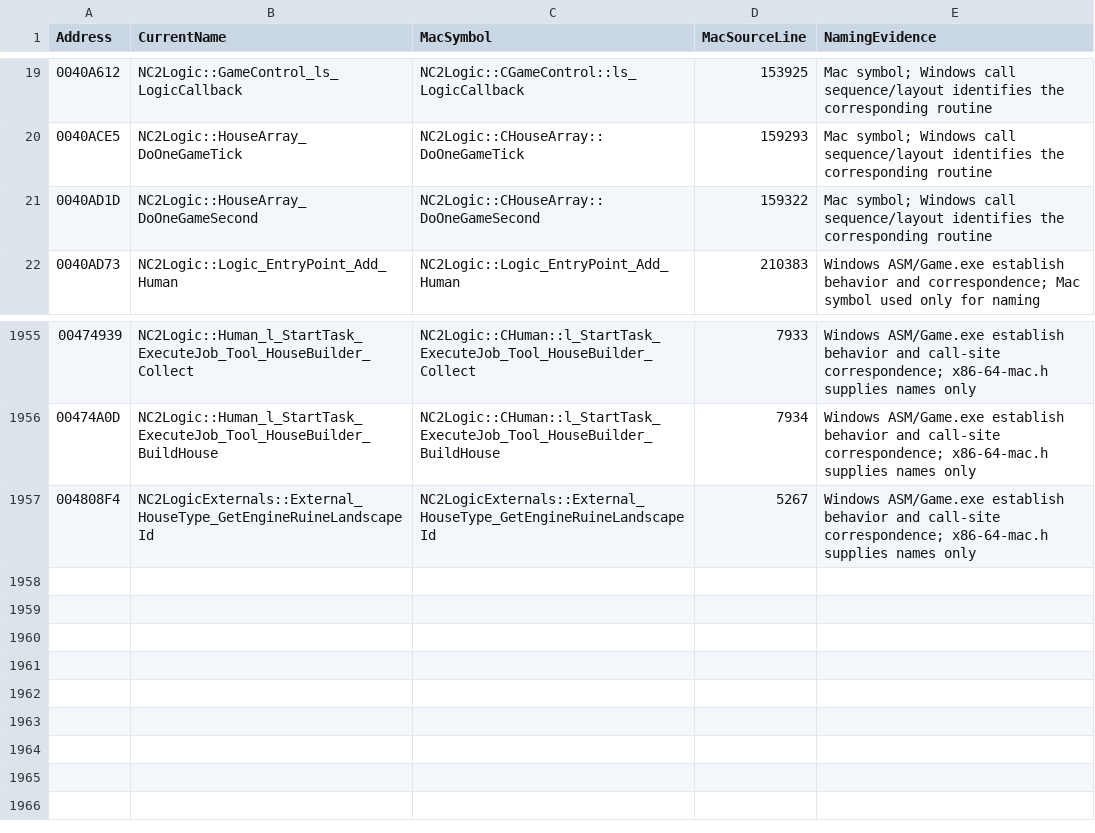
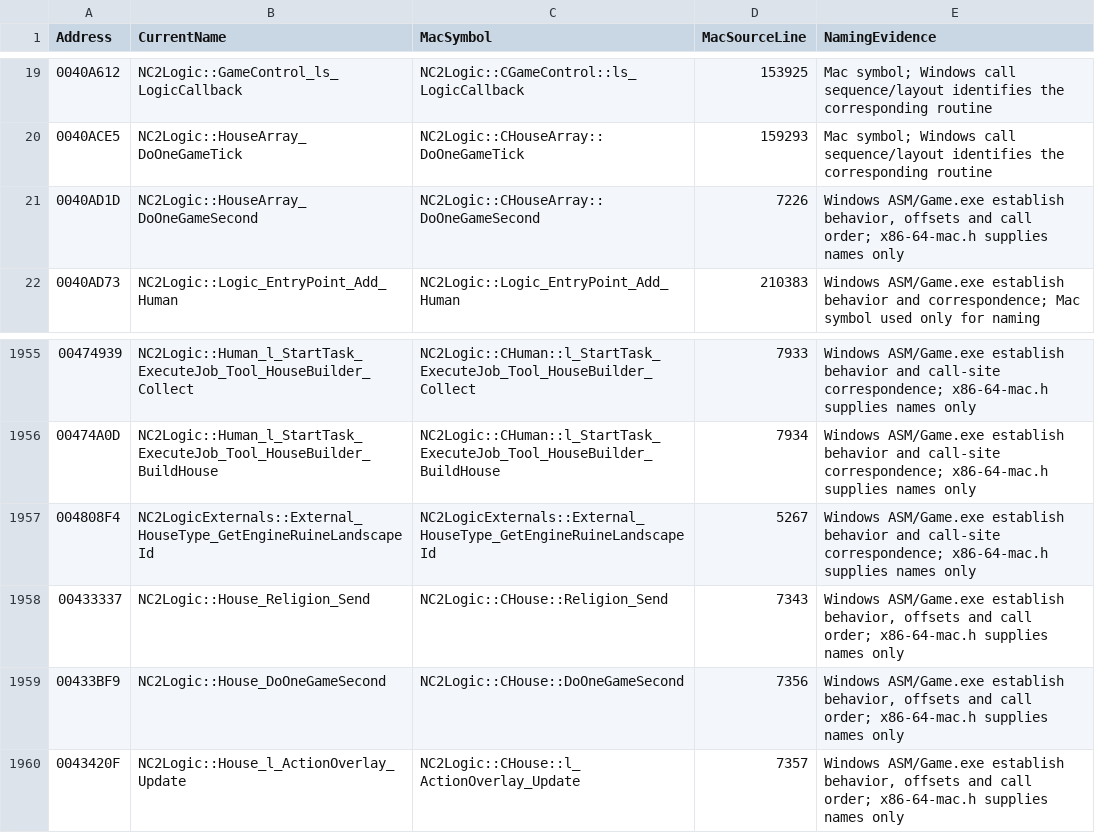
Before and after one commit to HaoJun0823/OpenVikings_cpp, a CSV file: docs/FUNCTION_NAME_MAP.csv, drawn as a sheet; only a part is shown, gaps mark what is left out.

Commit message:
Restore complete periodic house second and civilian defence assignment

```diff
--- a/docs/FUNCTION_NAME_MAP.csv
+++ b/docs/FUNCTION_NAME_MAP.csv
@@ -20,3 +20,3 @@ Address,CurrentName,MacSymbol,MacSourceLine,NamingEvidence
 0040ACE5,NC2Logic::HouseArray_DoOneGameTick,NC2Logic::CHouseArray::DoOneGameTick,159293,Mac symbol; Windows call sequence/layout identifies the corresponding routine
-0040AD1D,NC2Logic::HouseArray_DoOneGameSecond,NC2Logic::CHouseArray::DoOneGameSecond,159322,Mac symbol; Windows call sequence/layout identifies the corresponding routine
+0040AD1D,NC2Logic::HouseArray_DoOneGameSecond,NC2Logic::CHouseArray::DoOneGameSecond,7226,"Windows ASM/Game.exe establish behavior, offsets and call order; x86-64-mac.h supplies names only"
 0040AD73,NC2Logic::Logic_EntryPoint_Add_Human,NC2Logic::Logic_EntryPoint_Add_Human,210383,Windows ASM/Game.exe establish behavior and correspondence; Mac symbol used only for naming
@@ -1957 +1957,4 @@ Address,CurrentName,MacSymbol,MacSourceLine,NamingEvidence
 004808F4,NC2LogicExternals::External_HouseType_GetEngineRuineLandscapeId,NC2LogicExternals::External_HouseType_GetEngineRuineLandscapeId,5267,Windows ASM/Game.exe establish behavior and call-site correspondence; x86-64-mac.h supplies names only
+00433337,NC2Logic::House_Religion_Send,NC2Logic::CHouse::Religion_Send,7343,"Windows ASM/Game.exe establish behavior, offsets and call order; x86-64-mac.h supplies names only"
+00433BF9,NC2Logic::House_DoOneGameSecond,NC2Logic::CHouse::DoOneGameSecond,7356,"Windows ASM/Game.exe establish behavior, offsets and call order; x86-64-mac.h supplies names only"
+0043420F,NC2Logic::House_l_ActionOverlay_Update,NC2Logic::CHouse::l_ActionOverlay_Update,7357,"Windows ASM/Game.exe establish behavior, offsets and call order; x86-64-mac.h supplies names only"
```
Also changed, not shown: docs/TEMPORARY_LINK_STUBS.csv, 13 other files.
